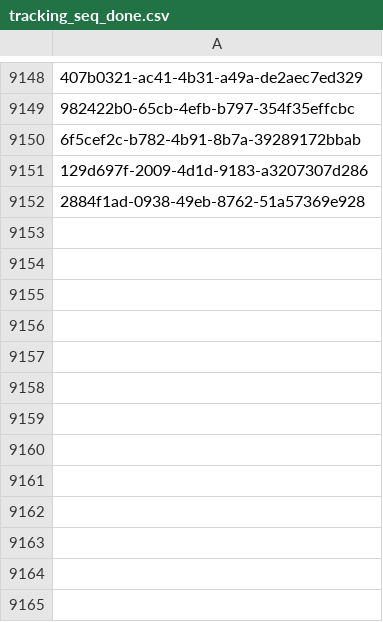
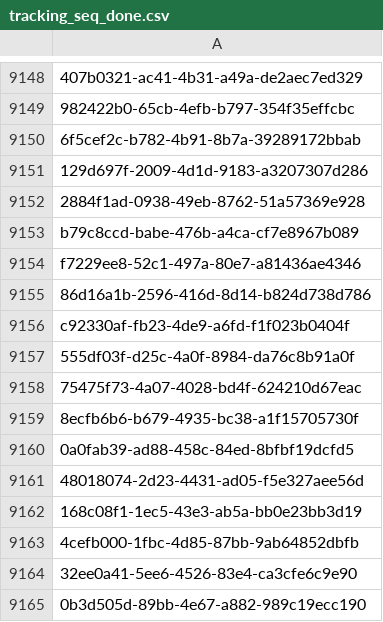
Before and after one commit to inbo/fis-rem-tracking, a CSV file: Drongengoed/Input/tracking_seq_done.csv, drawn as a sheet; only a part is shown, gaps mark what is left out; the diff names each change by its address in the sheet, - before the commit and + after, or states it on an @@ line.

Commit message:
Test with 2023 in DRG
#3

```diff
--- a/Drongengoed/Input/tracking_seq_done.csv
+++ b/Drongengoed/Input/tracking_seq_done.csv
+row 9153: b79c8ccd-babe-476b-a4ca-cf7e8967b089
+row 9154: f7229ee8-52c1-497a-80e7-a81436ae4346
+row 9155: 86d16a1b-2596-416d-8d14-b824d738d786
+row 9156: c92330af-fb23-4de9-a6fd-f1f023b0404f
+row 9157: 555df03f-d25c-4a0f-8984-da76c8b91a0f
+row 9158: 75475f73-4a07-4028-bd4f-624210d67eac
+row 9159: 8ecfb6b6-b679-4935-bc38-a1f15705730f
+row 9160: 0a0fab39-ad88-458c-84ed-8bfbf19dcfd5
+row 9161: 48018074-2d23-4431-ad05-f5e327aee56d
+row 9162: 168c08f1-1ec5-43e3-ab5a-bb0e23bb3d19
+row 9163: 4cefb000-1fbc-4d85-87bb-9ab64852dbfb
+row 9164: 32ee0a41-5ee6-4526-83e4-ca3cfe6c9e90
+row 9165: 0b3d505d-89bb-4e67-a882-989c19ecc190
```
